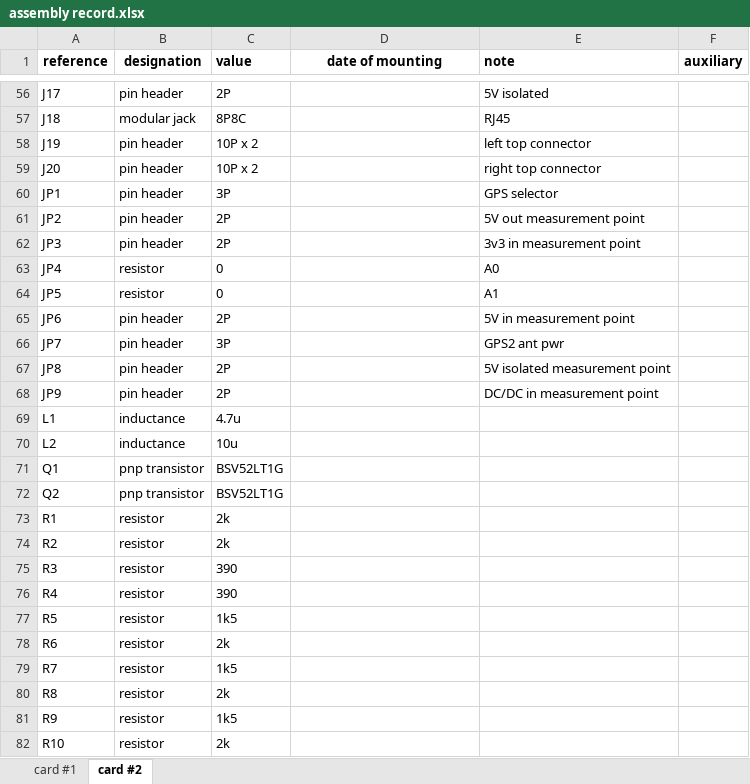
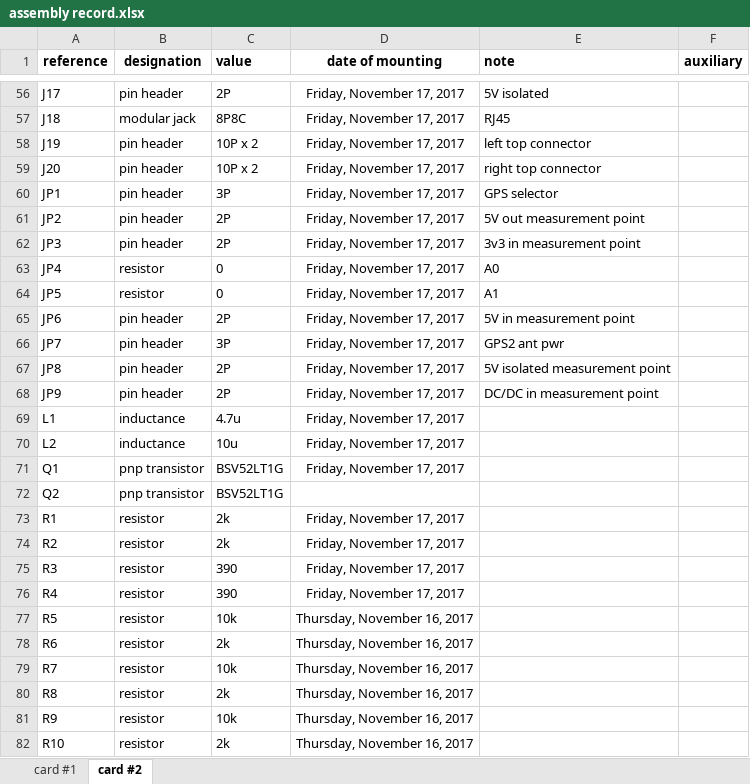
Before and after one commit to aderhol/Clock_Synchronization, an Excel workbook: Interface/Hardware/Assembly/assembly record.xlsx, sheet card #2, drawn as a sheet; only a part is shown, gaps mark what is left out; values as stored, in another font and other column widths than the file's, no borders; conditional formats not drawn; the diff covers the shown part only; the diff names each change by its address in the sheet, - before the commit and + after, or states it on an @@ line.

Commit message:
card#2 partially assembled

```diff
--- a/Interface/Hardware/Assembly/assembly record.xlsx (sheet card #2)
+++ b/Interface/Hardware/Assembly/assembly record.xlsx (sheet card #2)
-D56:D71 (date of mounting): (empty)
+D56:D71 (date of mounting): Friday, November 17, 2017
-D73:D76 (date of mounting): (empty)
+D73:D76 (date of mounting): Friday, November 17, 2017
-C77 (value): 1k5
+C77 (value): 10k
-D77:D82 (date of mounting): (empty)
+D77:D82 (date of mounting): Thursday, November 16, 2017
-C79 (value): 1k5
+C79 (value): 10k
-C81 (value): 1k5
+C81 (value): 10k
```
Also changed, not shown: 63 edited cells elsewhere in this sheet.
